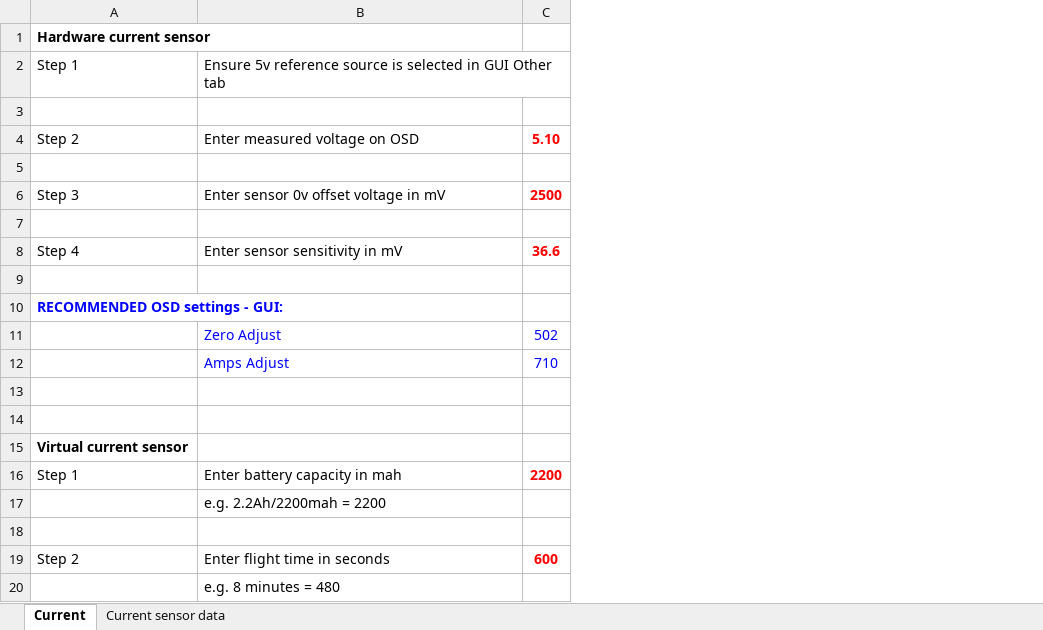
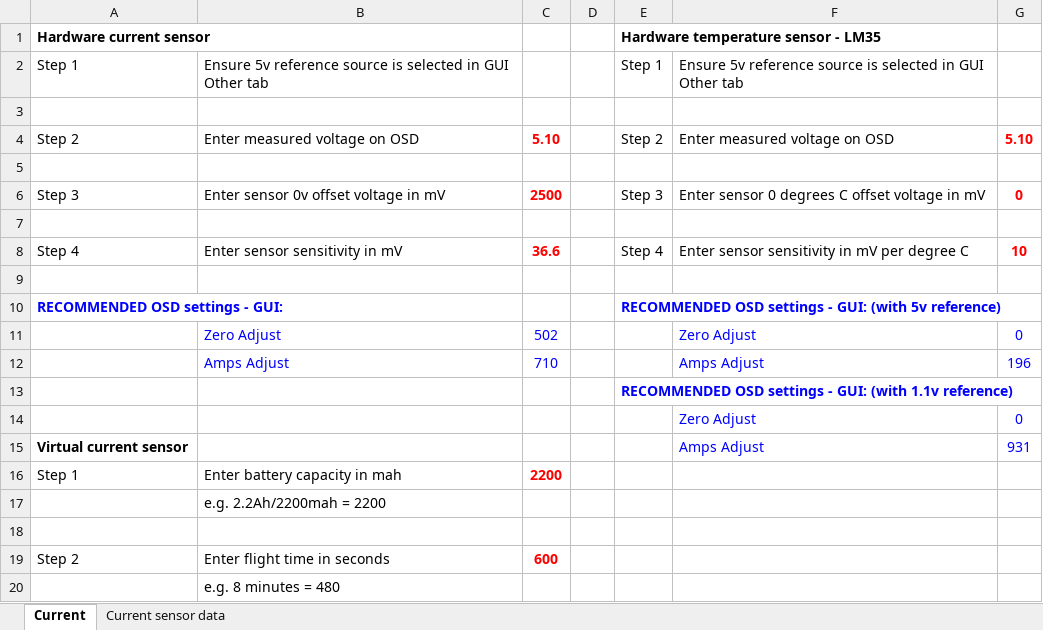
Before and after one commit to ShikOfTheRa/scarab-osd, an Excel workbook: OTHER/DOCUMENTATION/MW OSD R1.8 Current and RSSI calibration.xlsx, sheet Current, drawn as a sheet; only a part is shown; values as stored, in another font and other column widths than the file's, no borders; the diff names each change by its address in the sheet, - before the commit and + after, or states it on an @@ line.

Commit message:
Add files via upload

```diff
--- a/OTHER/DOCUMENTATION/MW OSD R1.8 Current and RSSI calibration.xlsx (sheet Current)
+++ b/OTHER/DOCUMENTATION/MW OSD R1.8 Current and RSSI calibration.xlsx (sheet Current)
+column D, empty
+column E, rows 1-13: Hardware temperature sensor - LM35 | Step 1 |  | Step 2 |  | Step 3 |  | Step 4 |  | RECOMMENDED OSD settings - GUI: (with 5v reference) |  |  | RECOMMENDED OSD settings - GUI: (with 1.1v reference)
+column F, rows 2-15: Ensure 5v reference source is selected in GUI Other tab |  | Enter measured voltage on OSD |  | Enter sensor 0 degrees C offset voltage in mV |  | Enter sensor sensitivity in mV per degree C |  |  | Zero Adjust | Amps Adjust |  | Zero Adjust | Amps Adjust
+column G, rows 4-15: 5.10 |  | 0 |  | 10 |  |  | 0 | 196 |  | 0 | 931
-row 14: (empty)
+row 14:  |  |  |  |  | Zero Adjust | 0
```
